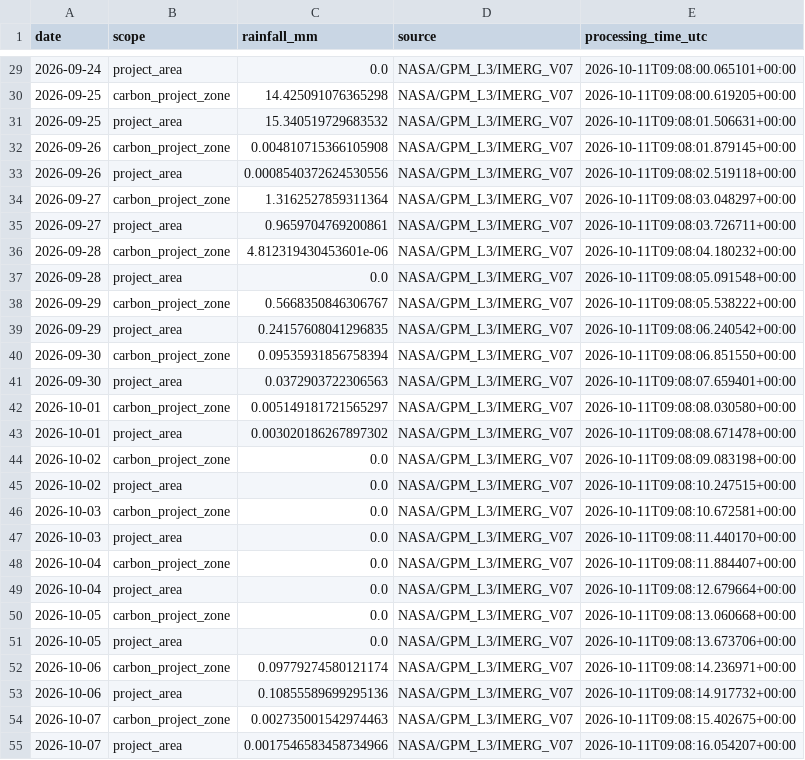
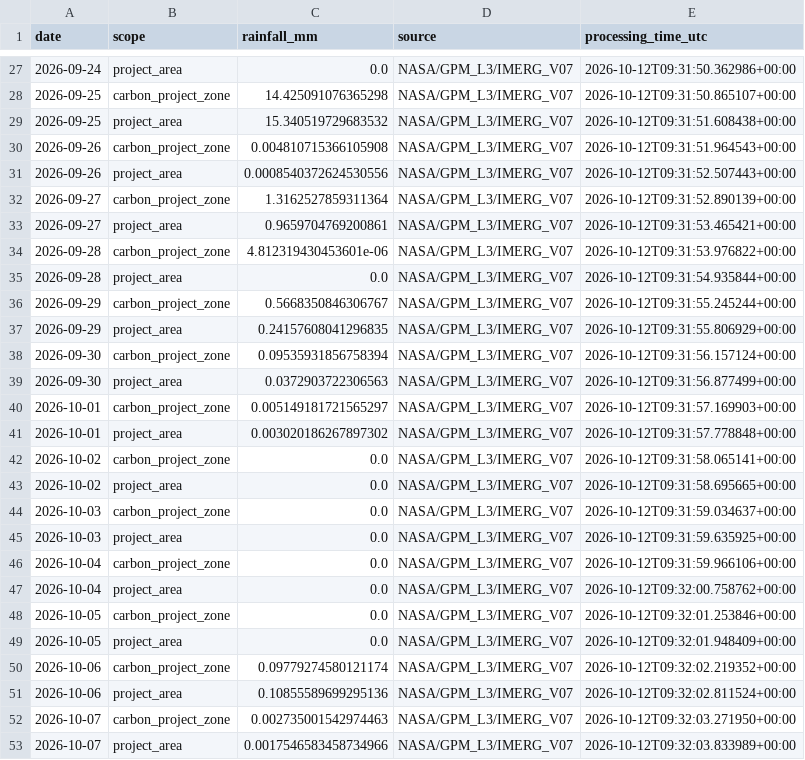
Before and after one commit to datoeltoel/serpro-climate-carbon-monitoring, a CSV file: data/processed/climate/rainfall/rainfall_daily.csv, drawn as a sheet; only a part is shown, gaps mark what is left out; the diff covers the shown part only.

```diff
--- a/data/processed/climate/rainfall/rainfall_daily.csv
+++ b/data/processed/climate/rainfall/rainfall_daily.csv
@@ -29,27 +27,27 @@ date,scope,rainfall_mm,source,processing_time_utc
-2026-09-24,project_area,0.0,NASA/GPM_L3/IMERG_V07,2026-10-11T09:08:00.065101+00:00
-2026-09-25,carbon_project_zone,14.425091076365298,NASA/GPM_L3/IMERG_V07,2026-10-11T09:08:00.619205+00:00
-2026-09-25,project_area,15.340519729683532,NASA/GPM_L3/IMERG_V07,2026-10-11T09:08:01.506631+00:00
-2026-09-26,carbon_project_zone,0.004810715366105908,NASA/GPM_L3/IMERG_V07,2026-10-11T09:08:01.879145+00:00
-2026-09-26,project_area,0.0008540372624530556,NASA/GPM_L3/IMERG_V07,2026-10-11T09:08:02.519118+00:00
-2026-09-27,carbon_project_zone,1.3162527859311364,NASA/GPM_L3/IMERG_V07,2026-10-11T09:08:03.048297+00:00
-2026-09-27,project_area,0.9659704769200861,NASA/GPM_L3/IMERG_V07,2026-10-11T09:08:03.726711+00:00
-2026-09-28,carbon_project_zone,4.812319430453601e-06,NASA/GPM_L3/IMERG_V07,2026-10-11T09:08:04.180232+00:00
-2026-09-28,project_area,0.0,NASA/GPM_L3/IMERG_V07,2026-10-11T09:08:05.091548+00:00
-2026-09-29,carbon_project_zone,0.5668350846306767,NASA/GPM_L3/IMERG_V07,2026-10-11T09:08:05.538222+00:00
-2026-09-29,project_area,0.24157608041296835,NASA/GPM_L3/IMERG_V07,2026-10-11T09:08:06.240542+00:00
-2026-09-30,carbon_project_zone,0.09535931856758394,NASA/GPM_L3/IMERG_V07,2026-10-11T09:08:06.851550+00:00
-2026-09-30,project_area,0.0372903722306563,NASA/GPM_L3/IMERG_V07,2026-10-11T09:08:07.659401+00:00
-2026-10-01,carbon_project_zone,0.005149181721565297,NASA/GPM_L3/IMERG_V07,2026-10-11T09:08:08.030580+00:00
-2026-10-01,project_area,0.003020186267897302,NASA/GPM_L3/IMERG_V07,2026-10-11T09:08:08.671478+00:00
-2026-10-02,carbon_project_zone,0.0,NASA/GPM_L3/IMERG_V07,2026-10-11T09:08:09.083198+00:00
-2026-10-02,project_area,0.0,NASA/GPM_L3/IMERG_V07,2026-10-11T09:08:10.247515+00:00
-2026-10-03,carbon_project_zone,0.0,NASA/GPM_L3/IMERG_V07,2026-10-11T09:08:10.672581+00:00
-2026-10-03,project_area,0.0,NASA/GPM_L3/IMERG_V07,2026-10-11T09:08:11.440170+00:00
-2026-10-04,carbon_project_zone,0.0,NASA/GPM_L3/IMERG_V07,2026-10-11T09:08:11.884407+00:00
-2026-10-04,project_area,0.0,NASA/GPM_L3/IMERG_V07,2026-10-11T09:08:12.679664+00:00
-2026-10-05,carbon_project_zone,0.0,NASA/GPM_L3/IMERG_V07,2026-10-11T09:08:13.060668+00:00
-2026-10-05,project_area,0.0,NASA/GPM_L3/IMERG_V07,2026-10-11T09:08:13.673706+00:00
-2026-10-06,carbon_project_zone,0.09779274580121174,NASA/GPM_L3/IMERG_V07,2026-10-11T09:08:14.236971+00:00
-2026-10-06,project_area,0.10855589699295136,NASA/GPM_L3/IMERG_V07,2026-10-11T09:08:14.917732+00:00
-2026-10-07,carbon_project_zone,0.002735001542974463,NASA/GPM_L3/IMERG_V07,2026-10-11T09:08:15.402675+00:00
-2026-10-07,project_area,0.0017546583458734966,NASA/GPM_L3/IMERG_V07,2026-10-11T09:08:16.054207+00:00
+2026-09-24,project_area,0.0,NASA/GPM_L3/IMERG_V07,2026-10-12T09:31:50.362986+00:00
+2026-09-25,carbon_project_zone,14.425091076365298,NASA/GPM_L3/IMERG_V07,2026-10-12T09:31:50.865107+00:00
+2026-09-25,project_area,15.340519729683532,NASA/GPM_L3/IMERG_V07,2026-10-12T09:31:51.608438+00:00
+2026-09-26,carbon_project_zone,0.004810715366105908,NASA/GPM_L3/IMERG_V07,2026-10-12T09:31:51.964543+00:00
+2026-09-26,project_area,0.0008540372624530556,NASA/GPM_L3/IMERG_V07,2026-10-12T09:31:52.507443+00:00
+2026-09-27,carbon_project_zone,1.3162527859311364,NASA/GPM_L3/IMERG_V07,2026-10-12T09:31:52.890139+00:00
+2026-09-27,project_area,0.9659704769200861,NASA/GPM_L3/IMERG_V07,2026-10-12T09:31:53.465421+00:00
+2026-09-28,carbon_project_zone,4.812319430453601e-06,NASA/GPM_L3/IMERG_V07,2026-10-12T09:31:53.976822+00:00
+2026-09-28,project_area,0.0,NASA/GPM_L3/IMERG_V07,2026-10-12T09:31:54.935844+00:00
+2026-09-29,carbon_project_zone,0.5668350846306767,NASA/GPM_L3/IMERG_V07,2026-10-12T09:31:55.245244+00:00
+2026-09-29,project_area,0.24157608041296835,NASA/GPM_L3/IMERG_V07,2026-10-12T09:31:55.806929+00:00
+2026-09-30,carbon_project_zone,0.09535931856758394,NASA/GPM_L3/IMERG_V07,2026-10-12T09:31:56.157124+00:00
+2026-09-30,project_area,0.0372903722306563,NASA/GPM_L3/IMERG_V07,2026-10-12T09:31:56.877499+00:00
+2026-10-01,carbon_project_zone,0.005149181721565297,NASA/GPM_L3/IMERG_V07,2026-10-12T09:31:57.169903+00:00
+2026-10-01,project_area,0.003020186267897302,NASA/GPM_L3/IMERG_V07,2026-10-12T09:31:57.778848+00:00
+2026-10-02,carbon_project_zone,0.0,NASA/GPM_L3/IMERG_V07,2026-10-12T09:31:58.065141+00:00
+2026-10-02,project_area,0.0,NASA/GPM_L3/IMERG_V07,2026-10-12T09:31:58.695665+00:00
+2026-10-03,carbon_project_zone,0.0,NASA/GPM_L3/IMERG_V07,2026-10-12T09:31:59.034637+00:00
+2026-10-03,project_area,0.0,NASA/GPM_L3/IMERG_V07,2026-10-12T09:31:59.635925+00:00
+2026-10-04,carbon_project_zone,0.0,NASA/GPM_L3/IMERG_V07,2026-10-12T09:31:59.966106+00:00
+2026-10-04,project_area,0.0,NASA/GPM_L3/IMERG_V07,2026-10-12T09:32:00.758762+00:00
+2026-10-05,carbon_project_zone,0.0,NASA/GPM_L3/IMERG_V07,2026-10-12T09:32:01.253846+00:00
+2026-10-05,project_area,0.0,NASA/GPM_L3/IMERG_V07,2026-10-12T09:32:01.948409+00:00
+2026-10-06,carbon_project_zone,0.09779274580121174,NASA/GPM_L3/IMERG_V07,2026-10-12T09:32:02.219352+00:00
+2026-10-06,project_area,0.10855589699295136,NASA/GPM_L3/IMERG_V07,2026-10-12T09:32:02.811524+00:00
+2026-10-07,carbon_project_zone,0.002735001542974463,NASA/GPM_L3/IMERG_V07,2026-10-12T09:32:03.271950+00:00
+2026-10-07,project_area,0.0017546583458734966,NASA/GPM_L3/IMERG_V07,2026-10-12T09:32:03.833989+00:00
```
Also changed, not shown: 2 added rows, 2 removed rows and 31 edited cells elsewhere in this file.
